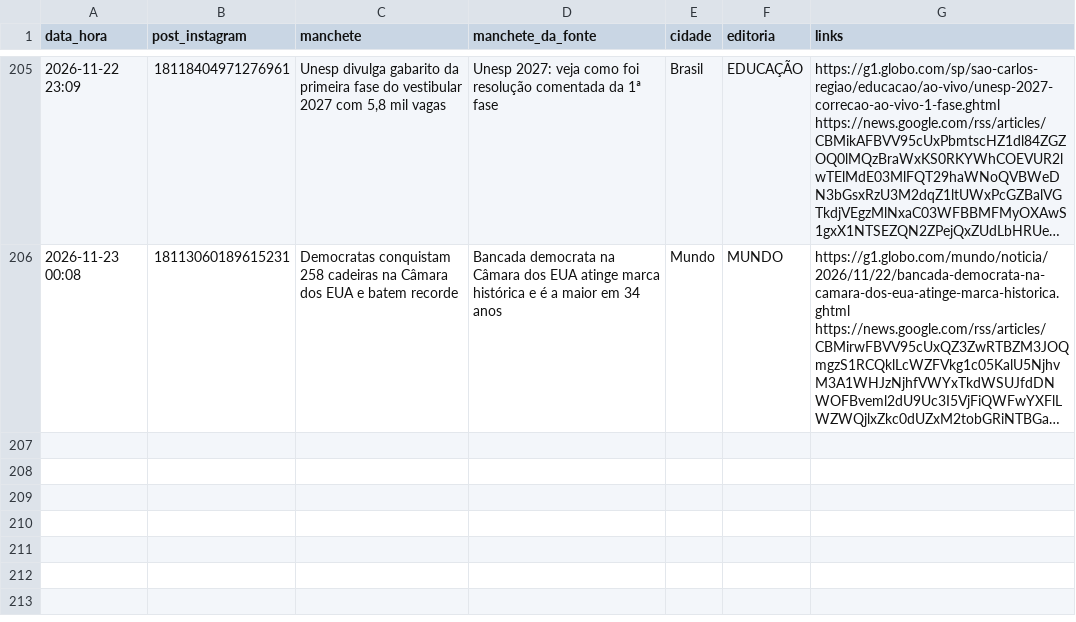
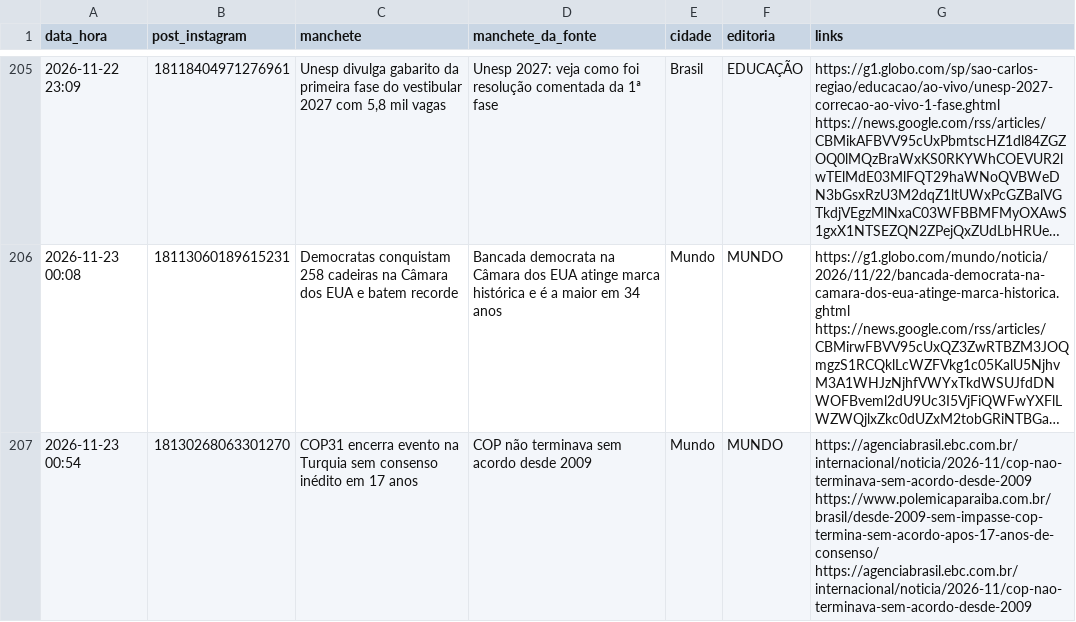
Before and after one commit to ccreatormkt-glitch/portal-noticias, a CSV file: state/noticias_publicadas.csv, drawn as a sheet; only a part is shown, gaps mark what is left out; long unchanged cells end in …; the diff names each change by its address in the sheet, - before the commit and + after, or states it on an @@ line.

```diff
--- a/state/noticias_publicadas.csv
+++ b/state/noticias_publicadas.csv
+row 207: 2026-11-23 00:54 | 18130268063301270 | COP31 encerra evento na Turquia sem consenso inédito em 17 anos | COP não terminava sem acordo desde 2009 | Mundo | MUNDO | https://agenciabrasil.ebc.com.br/internacional/noticia/2026-11/cop-nao-terminava-sem-acordo-desde-2009 https://www.polemicaparaiba.com.br/brasil/desde-2009-sem-impasse-cop-termina-sem-acordo-apos-17-anos-de-consenso/ https://agenciabrasil.ebc.com.br/internacional/noticia/2026-11/cop-nao-terminava-sem-acordo-desde-2009
```
Also changed, not shown: 3 other files.
